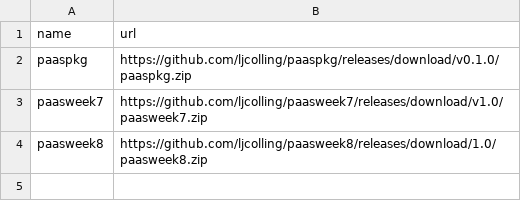
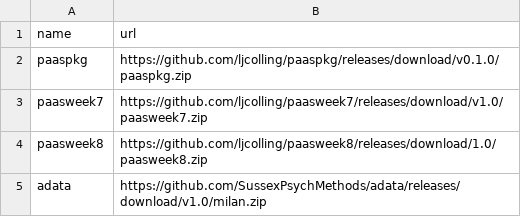
Before and after one commit to ljcolling/textfiles, a CSV file: package_payloads.csv, drawn as a sheet; the diff names each change by its address in the sheet, - before the commit and + after, or states it on an @@ line.

Commit message:
Update package_payloads.csv

```diff
--- a/package_payloads.csv
+++ b/package_payloads.csv
+row 5: adata | https://github.com/SussexPsychMethods/adata/releases/download/v1.0/milan.zip
```
